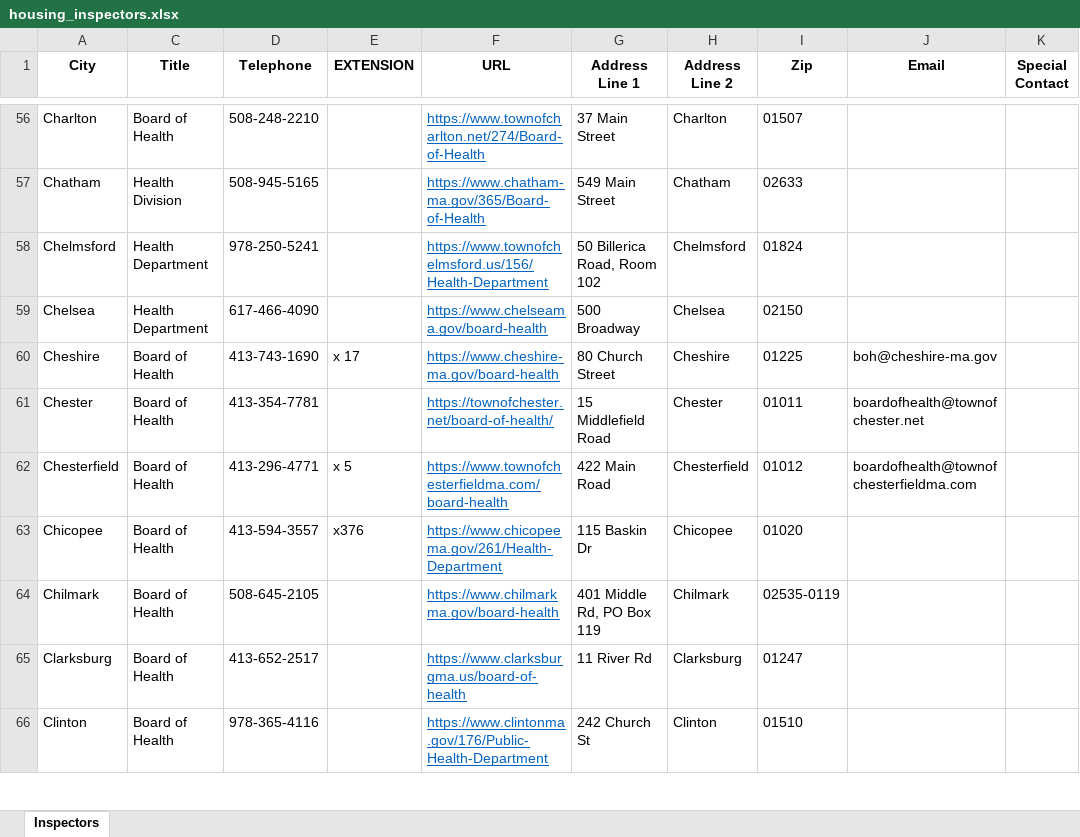
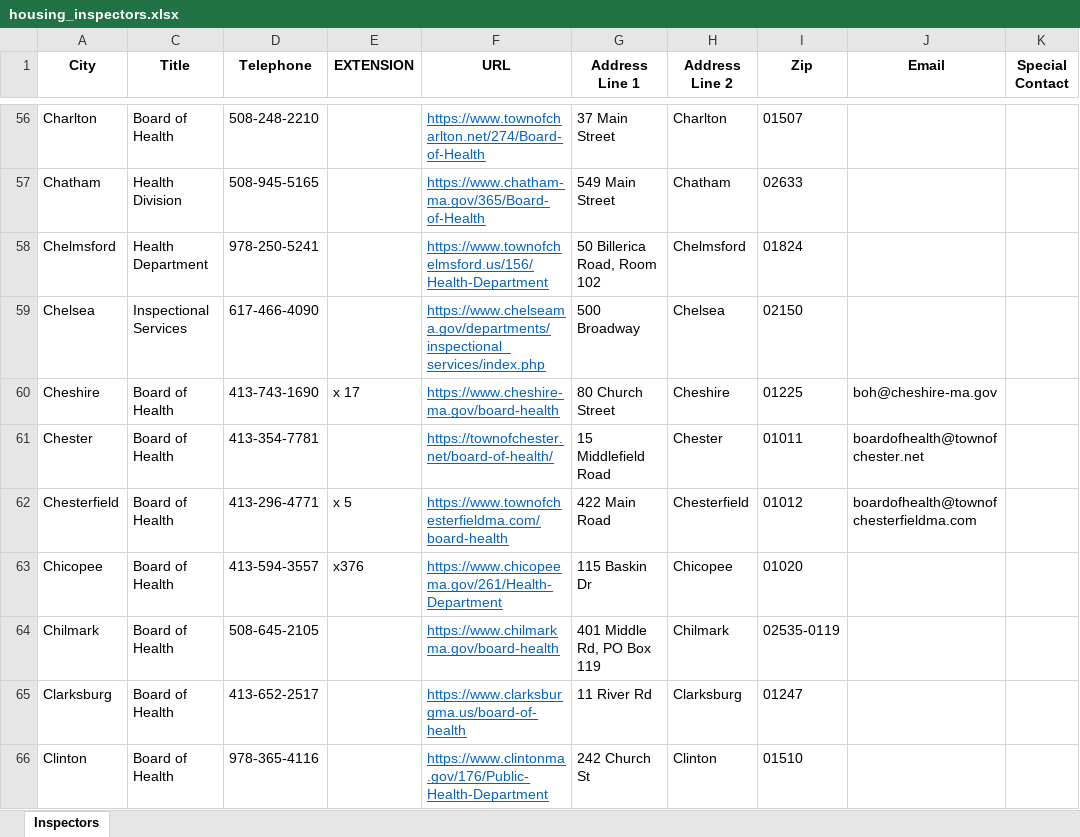
Before and after one commit to LemmaLegalConsulting/docassemble-HousingCodeChecklist, an Excel workbook: docassemble/HousingCodeChecklist/data/sources/housing_inspectors.xlsx, sheet Inspectors, drawn as a sheet; only a part is shown, gaps mark what is left out; values as stored, in another font and other column widths than the file's, no borders; the diff names each change by its address in the sheet, - before the commit and + after, or states it on an @@ line.

Commit message:
Change email; use correct attachment

```diff
--- a/docassemble/HousingCodeChecklist/data/sources/housing_inspectors.xlsx (sheet Inspectors)
+++ b/docassemble/HousingCodeChecklist/data/sources/housing_inspectors.xlsx (sheet Inspectors)
-C59 (Title): Health Department
+C59 (Title): Inspectional Services
-F59 (URL): https://www.chelseama.gov/board-health
+F59 (URL): https://www.chelseama.gov/departments/inspectional_services/index.php
```
Also changed, not shown: 1 other file.
